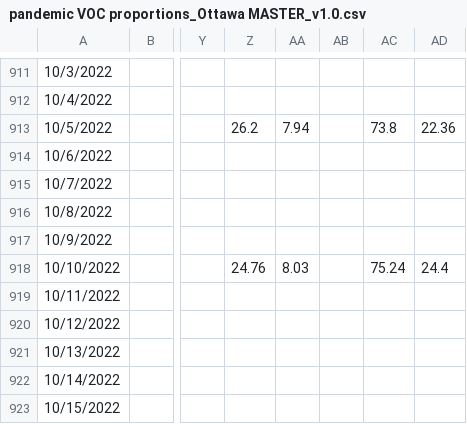
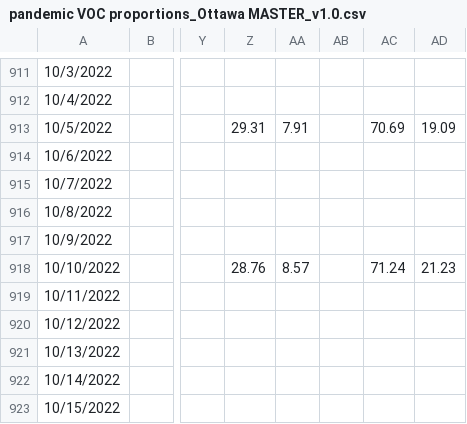
Before and after one commit to rnaguru/cov2, a CSV file: pandemic VOC proportions_Ottawa MASTER_v1.0.csv, drawn as a sheet; only a part is shown, gaps mark what is left out; the diff names each change by its address in the sheet, - before the commit and + after, or states it on an @@ line.

Commit message:
Update pandemic VOC proportions_Ottawa MASTER_v1.0.csv

```diff
--- a/pandemic VOC proportions_Ottawa MASTER_v1.0.csv
+++ b/pandemic VOC proportions_Ottawa MASTER_v1.0.csv
-Z913: 26.2
+Z913: 29.31
-AA913: 7.94
+AA913: 7.91
-AC913: 73.8
+AC913: 70.69
-AD913: 22.36
+AD913: 19.09
-Z918: 24.76
+Z918: 28.76
-AA918: 8.03
+AA918: 8.57
-AC918: 75.24
+AC918: 71.24
-AD918: 24.4
+AD918: 21.23
```
